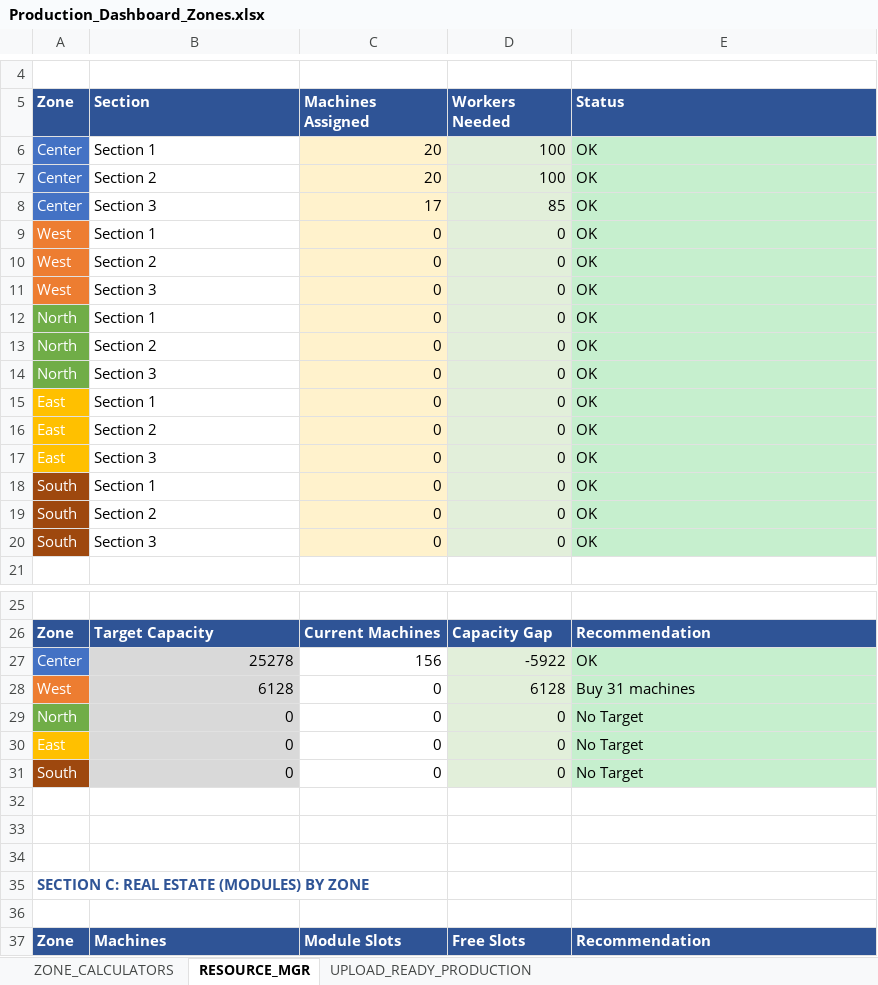
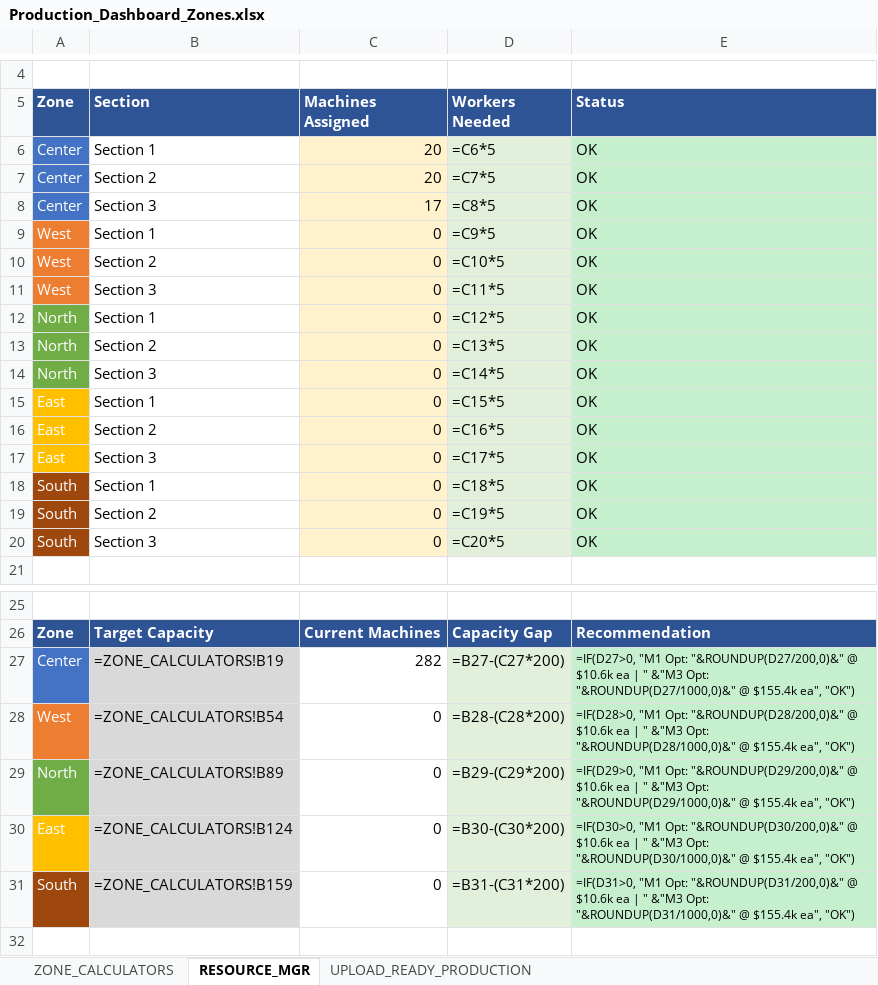
Before and after one commit to harellich12/exsim_dashboard, an Excel workbook: Produciton Manager Dashboard/Production_Dashboard_Zones.xlsx, sheet RESOURCE_MGR, drawn as a sheet; only a part is shown, gaps mark what is left out; the shorter side is filled out with more unchanged rows; values as stored, in another font and other column widths than the file's, no borders; formulas without a stored value are shown as written; removed rows and columns are numbered as before the commit, all else as after; the diff covers the shown part only; the diff names each change by its address in the sheet, - before the commit and + after, or states it on an @@ line.

```diff
--- a/Produciton Manager Dashboard/Production_Dashboard_Zones.xlsx (sheet RESOURCE_MGR)
+++ b/Produciton Manager Dashboard/Production_Dashboard_Zones.xlsx (sheet RESOURCE_MGR)
-D6 (Workers Needed): 100
+D6 (Workers Needed): =C6*5
-D7 (Workers Needed): 100
+D7 (Workers Needed): =C7*5
-D8 (Workers Needed): 85
+D8 (Workers Needed): =C8*5
-D9 (Workers Needed): 0
+D9 (Workers Needed): =C9*5
-D10 (Workers Needed): 0
+D10 (Workers Needed): =C10*5
-D11 (Workers Needed): 0
+D11 (Workers Needed): =C11*5
-D12 (Workers Needed): 0
+D12 (Workers Needed): =C12*5
-D13 (Workers Needed): 0
+D13 (Workers Needed): =C13*5
-D14 (Workers Needed): 0
+D14 (Workers Needed): =C14*5
-D15 (Workers Needed): 0
+D15 (Workers Needed): =C15*5
-D16 (Workers Needed): 0
+D16 (Workers Needed): =C16*5
-D17 (Workers Needed): 0
+D17 (Workers Needed): =C17*5
-D18 (Workers Needed): 0
+D18 (Workers Needed): =C18*5
-D19 (Workers Needed): 0
+D19 (Workers Needed): =C19*5
-D20 (Workers Needed): 0
+D20 (Workers Needed): =C20*5
-row 27: Center | 25278 | 156 | -5922 | OK
+row 27: Center | =ZONE_CALCULATORS!B19 | 282 | =B27-(C27*200) | =IF(D27>0, "M1 Opt: "&ROUNDUP(D27/200,0)&" @ $10.6k ea | " &"M3 Opt: "&ROUNDUP(D27/1000,0)&" @ $155.4k ea", "OK")
-B28 (Section): 6128
+B28 (Section): =ZONE_CALCULATORS!B54
-D28 (Workers Needed): 6128
+D28 (Workers Needed): =B28-(C28*200)
-E28 (Status): Buy 31 machines
+E28 (Status): =IF(D28>0, "M1 Opt: "&ROUNDUP(D28/200,0)&" @ $10.6k ea | " &"M3 Opt: "&ROUNDUP(D28/1000,0)&" @ $155.4k ea", "OK")
@@ E28:E31 text size: smaller @@
-B29 (Section): 0
+B29 (Section): =ZONE_CALCULATORS!B89
-D29 (Workers Needed): 0
+D29 (Workers Needed): =B29-(C29*200)
-E29 (Status): No Target
+E29 (Status): =IF(D29>0, "M1 Opt: "&ROUNDUP(D29/200,0)&" @ $10.6k ea | " &"M3 Opt: "&ROUNDUP(D29/1000,0)&" @ $155.4k ea", "OK")
-B30 (Section): 0
+B30 (Section): =ZONE_CALCULATORS!B124
-D30 (Workers Needed): 0
+D30 (Workers Needed): =B30-(C30*200)
-E30 (Status): No Target
+E30 (Status): =IF(D30>0, "M1 Opt: "&ROUNDUP(D30/200,0)&" @ $10.6k ea | " &"M3 Opt: "&ROUNDUP(D30/1000,0)&" @ $155.4k ea", "OK")
-B31 (Section): 0
+B31 (Section): =ZONE_CALCULATORS!B159
-D31 (Workers Needed): 0
+D31 (Workers Needed): =B31-(C31*200)
-E31 (Status): No Target
+E31 (Status): =IF(D31>0, "M1 Opt: "&ROUNDUP(D31/200,0)&" @ $10.6k ea | " &"M3 Opt: "&ROUNDUP(D31/1000,0)&" @ $155.4k ea", "OK")
```
Also changed, not shown: 11 edited cells elsewhere in this sheet, sheet ZONE_CALCULATORS, sheet UPLOAD_READY_PRODUCTION, charts or pictures, CFO Dashboard/Finance_Dashboard_Final.xlsx, CLO Dashboard/Logistics_Dashboard.xlsx, 54 other files.
